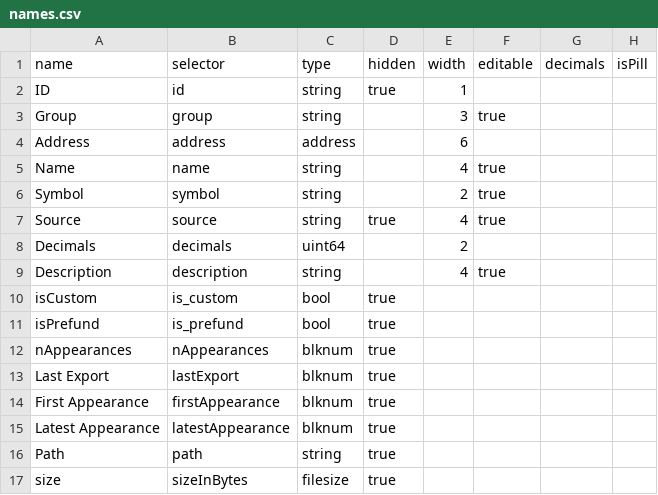
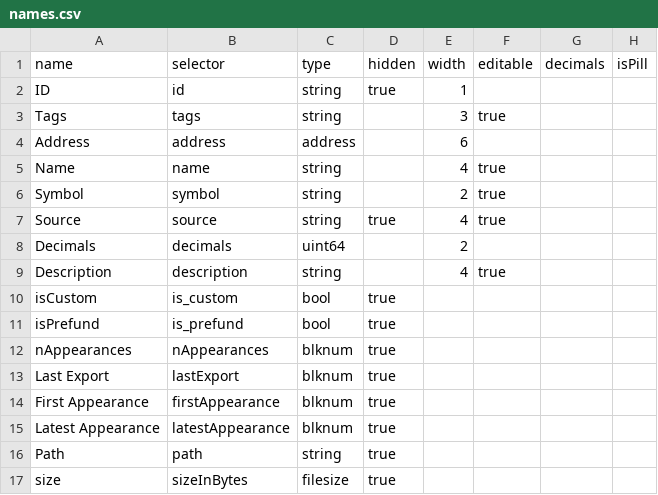
Before and after one commit to dszlachta/trueblocks-explorer, a CSV file: classDefinitions/schemas/names.csv, drawn as a sheet; only a part is shown; the diff names each change by its address in the sheet, - before the commit and + after, or states it on an @@ line.

Commit message:
Working on separating groups (now called tags) from names

```diff
--- a/classDefinitions/schemas/names.csv
+++ b/classDefinitions/schemas/names.csv
-A3 (name): Group
+A3 (name): Tags
-B3 (selector): group
+B3 (selector): tags
```
Also changed, not shown: classDefinitions/schemas/monitors.csv, 26 other files.
